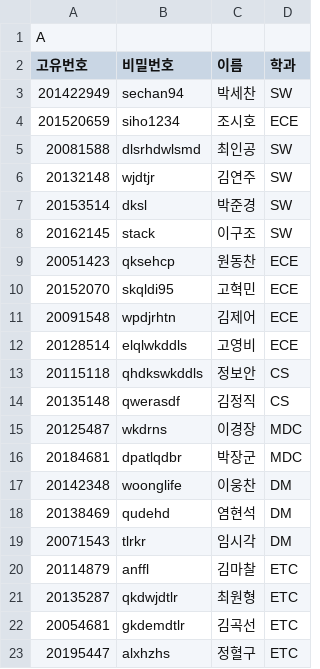
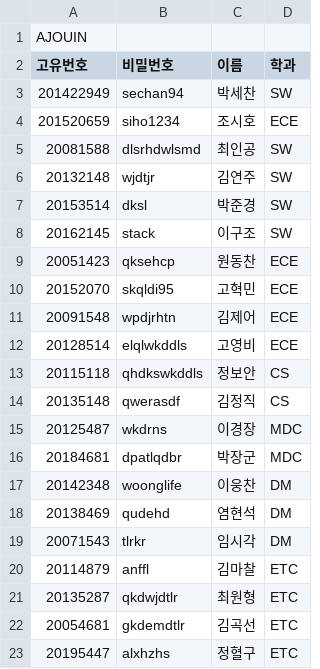
Before and after one commit to joshow/CourseEnrolment, a CSV file: resources/Ajouin_List.csv, drawn as a sheet.

Commit message:
Update Ajouin_List.csv

```diff
--- a/resources/Ajouin_List.csv
+++ b/resources/Ajouin_List.csv
@@ -1,2 +1,2 @@
-A
+AJOUIN
 고유번호,비밀번호,이름,학과
```
